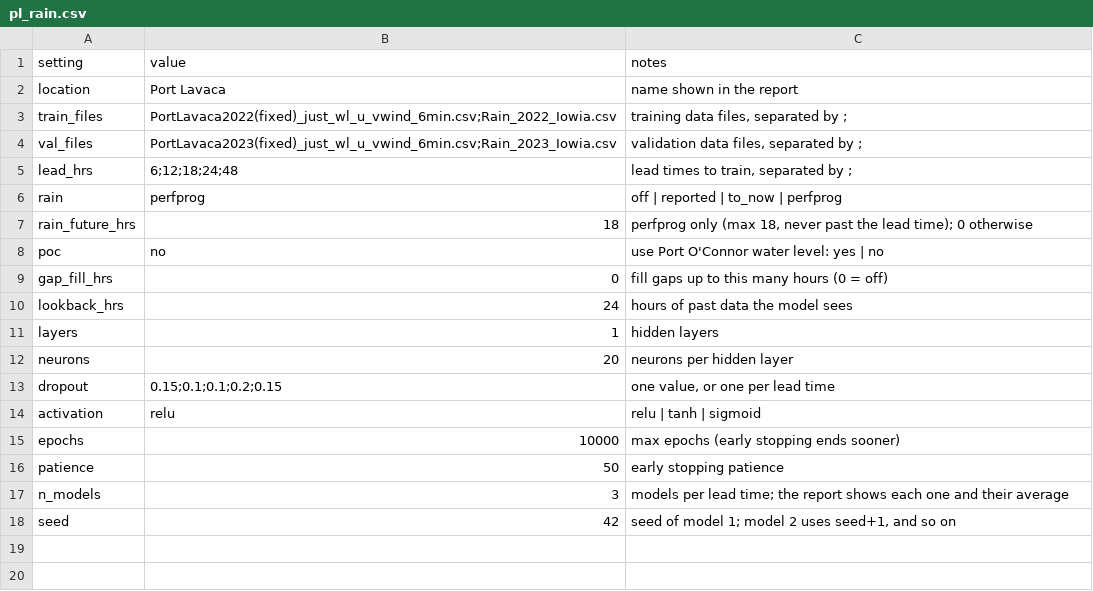
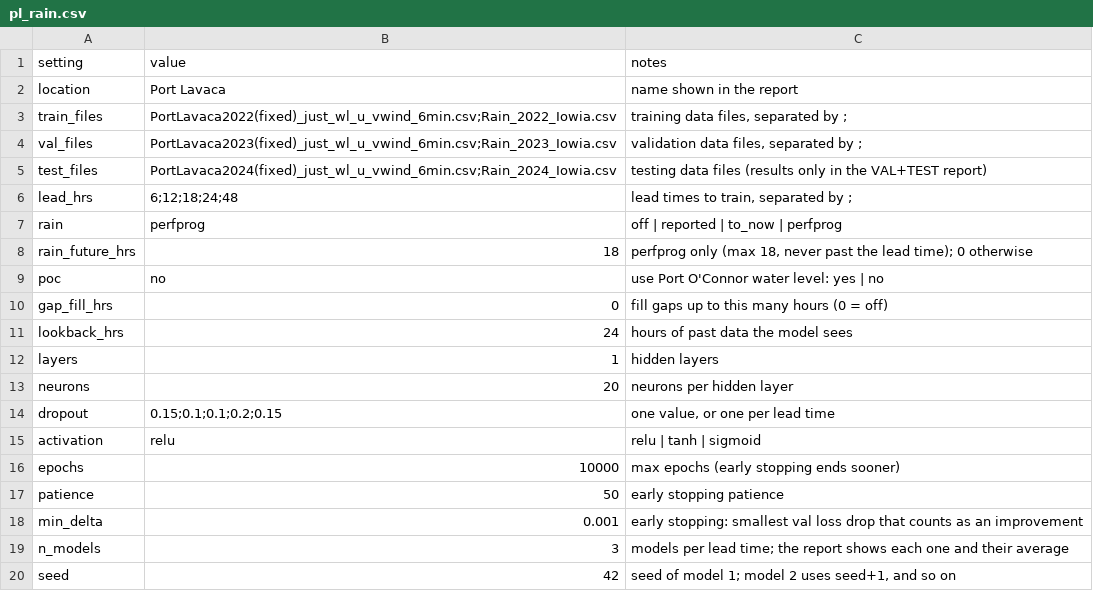
Before and after one commit to conrad-blucher-institute/coastal_inundation, a CSV file: configs/pl_rain.csv, drawn as a sheet; the diff names each change by its address in the sheet, - before the commit and + after, or states it on an @@ line.

```diff
--- a/configs/pl_rain.csv
+++ b/configs/pl_rain.csv
+row 5: test_files | PortLavaca2024(fixed)_just_wl_u_vwind_6min.csv;Rain_2024_Iowia.csv | testing data files (results only in the VAL+TEST report)
+row 18: min_delta | 0.001 | early stopping: smallest val loss drop that counts as an improvement
```
Also changed, not shown: configs/pl_base.csv, configs/pl_poc.csv, 14 other files.
